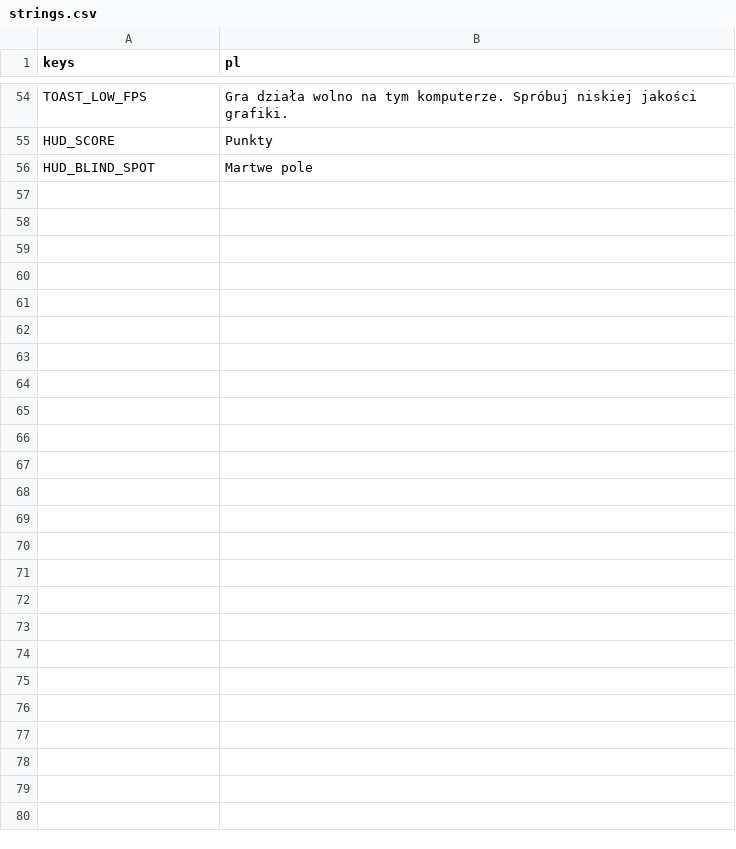
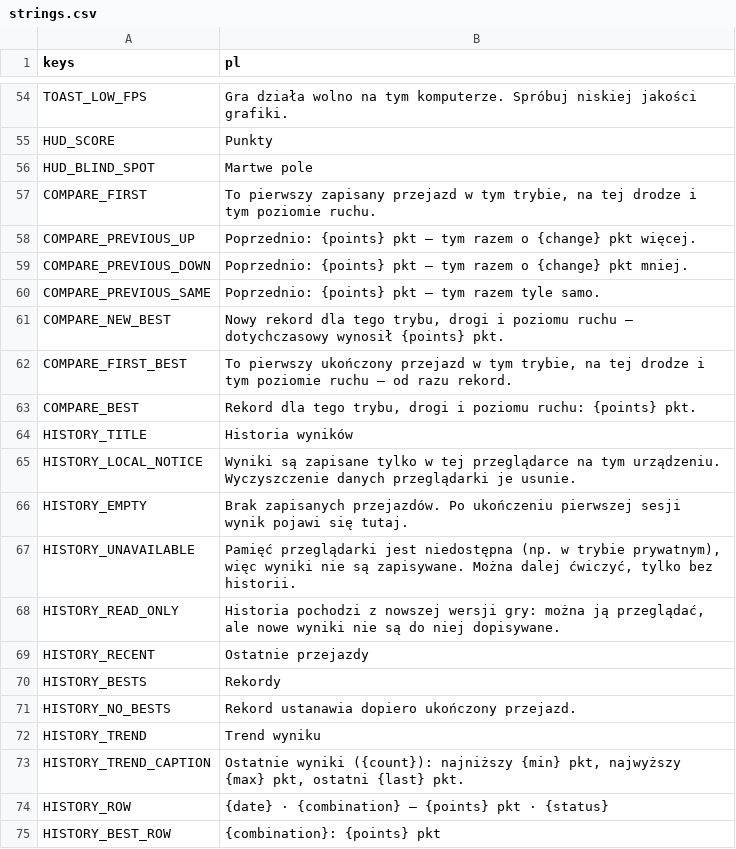
Before and after one commit to kreciol/simulator, a CSV file: i18n/strings.csv, drawn as a sheet; only a part is shown, gaps mark what is left out; the diff covers the shown part only; the diff names each change by its address in the sheet, - before the commit and + after, or states it on an @@ line.

```diff
--- a/i18n/strings.csv
+++ b/i18n/strings.csv
+row 57: COMPARE_FIRST | To pierwszy zapisany przejazd w tym trybie, na tej drodze i tym poziomie ruchu.
+row 58: COMPARE_PREVIOUS_UP | Poprzednio: {points} pkt — tym razem o {change} pkt więcej.
+row 59: COMPARE_PREVIOUS_DOWN | Poprzednio: {points} pkt — tym razem o {change} pkt mniej.
+row 60: COMPARE_PREVIOUS_SAME | Poprzednio: {points} pkt — tym razem tyle samo.
+row 61: COMPARE_NEW_BEST | Nowy rekord dla tego trybu, drogi i poziomu ruchu — dotychczasowy wynosił {points} pkt.
+row 62: COMPARE_FIRST_BEST | To pierwszy ukończony przejazd w tym trybie, na tej drodze i tym poziomie ruchu — od razu rekord.
+row 63: COMPARE_BEST | Rekord dla tego trybu, drogi i poziomu ruchu: {points} pkt.
+row 64: HISTORY_TITLE | Historia wyników
+row 65: HISTORY_LOCAL_NOTICE | Wyniki są zapisane tylko w tej przeglądarce na tym urządzeniu. Wyczyszczenie danych przeglądarki je usunie.
+row 66: HISTORY_EMPTY | Brak zapisanych przejazdów. Po ukończeniu pierwszej sesji wynik pojawi się tutaj.
+row 67: HISTORY_UNAVAILABLE | Pamięć przeglądarki jest niedostępna (np. w trybie prywatnym), więc wyniki nie są zapisywane. Można dalej ćwiczyć, tylko bez historii.
+row 68: HISTORY_READ_ONLY | Historia pochodzi z nowszej wersji gry: można ją przeglądać, ale nowe wyniki nie są do niej dopisywane.
+row 69: HISTORY_RECENT | Ostatnie przejazdy
+row 70: HISTORY_BESTS | Rekordy
+row 71: HISTORY_NO_BESTS | Rekord ustanawia dopiero ukończony przejazd.
+row 72: HISTORY_TREND | Trend wyniku
+row 73: HISTORY_TREND_CAPTION | Ostatnie wyniki ({count}): najniższy {min} pkt, najwyższy {max} pkt, ostatni {last} pkt.
+row 74: HISTORY_ROW | {date} · {combination} — {points} pkt · {status}
+row 75: HISTORY_BEST_ROW | {combination}: {points} pkt
```
Also changed, not shown: 10 added rows elsewhere in this file, 28 other files.
